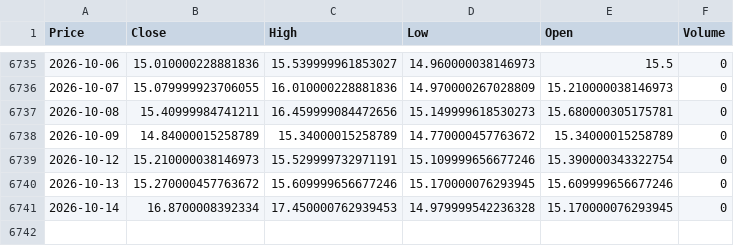
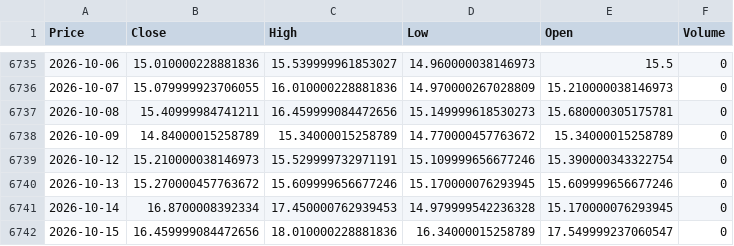
Before and after one commit to newyorkwoo/buyStock, a CSV file: public/data/raw/vix_2000.csv, drawn as a sheet; only a part is shown, gaps mark what is left out; the diff names each change by its address in the sheet, - before the commit and + after, or states it on an @@ line.

```diff
--- a/public/data/raw/vix_2000.csv
+++ b/public/data/raw/vix_2000.csv
+row 6742: 2026-10-15 | 16.459999084472656 | 18.010000228881836 | 16.34000015258789 | 17.549999237060547 | 0
```
Also changed, not shown: public/data/raw/nasdaq_2000.csv.
